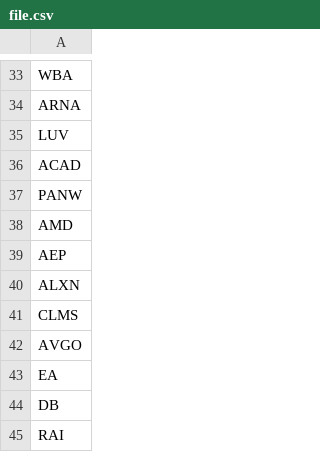
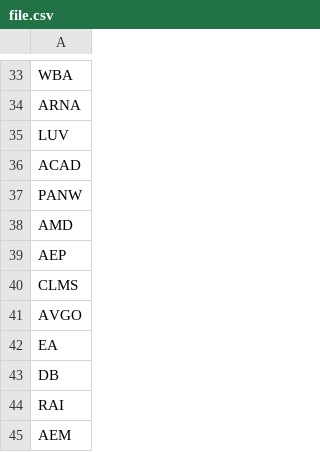
Before and after one commit to FilipWalecki/StockMarket, a CSV file: file.csv, drawn as a sheet; only a part is shown, gaps mark what is left out; the shorter side is filled out with more unchanged rows.

```diff
--- a/file.csv
+++ b/file.csv
@@ -39,3 +39,2 @@ AMD
 AEP
-ALXN
 CLMS
```
Also changed, not shown: 1 other file.
